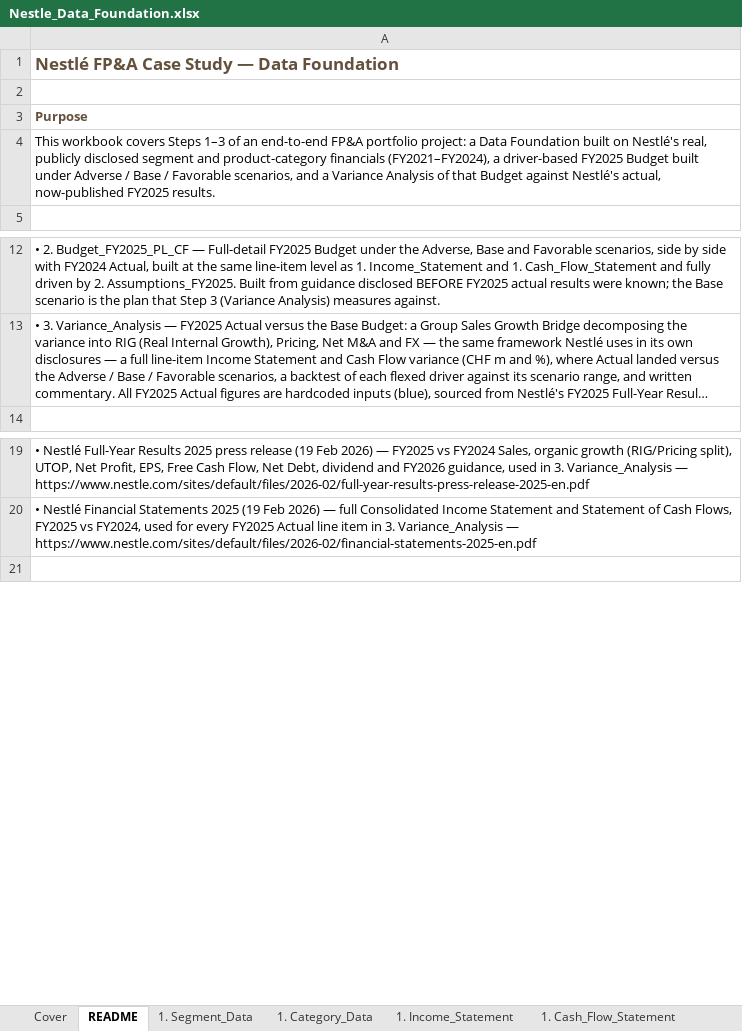
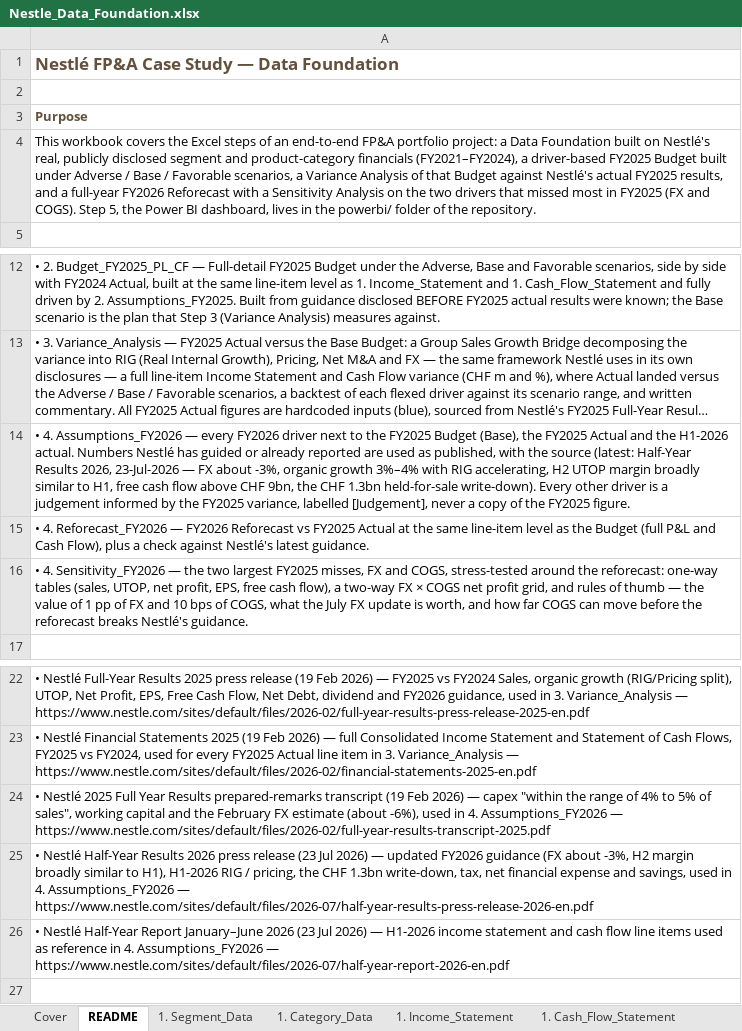
Before and after one commit to vinhdang111/nestle-fpa-analysis, an Excel workbook: excel_model/Nestle_Data_Foundation.xlsx, sheet README, drawn as a sheet; only a part is shown, gaps mark what is left out; long unchanged cells end in …; values as stored, in another font and other column widths than the file's, no borders; the diff names each change by its address in the sheet, - before the commit and + after, or states it on an @@ line.

```diff
--- a/excel_model/Nestle_Data_Foundation.xlsx (sheet README)
+++ b/excel_model/Nestle_Data_Foundation.xlsx (sheet README)
-A4: …workbook covers Steps 1–3 of an end-to-end FP&A portfolio project: a Data Foundation built on Nestlé's real, publicly disclosed segment and product-category financials (FY2021–FY2024), a driver-based FY2025 Budget built under Adverse / Base / Favorable scenarios, and a Variance Analysis of that Budget against Nestlé's actual, now-published FY2025 results.
+A4: …workbook covers the Excel steps of an end-to-end FP&A portfolio project: a Data Foundation built on Nestlé's real, publicly disclosed segment and product-category financials (FY2021–FY2024), a driver-based FY2025 Budget built under Adverse / Base / Favorable scenarios, a Variance Analysis of that Budget against Nestlé's actual FY2025 results, and a full-year FY2026 Reforecast with a Sensitivity Analysis on the two drivers that missed most in FY2025 (FX and COGS). Step 5, the Power BI dashboard, lives in the powerbi/ folder of the repository.
+row 14: • 4. Assumptions_FY2026 — every FY2026 driver next to the FY2025 Budget (Base), the FY2025 Actual and the H1-2026 actual. Numbers Nestlé has guided or already reported are used as published, with the source (latest: Half-Year Results 2026, 23-Jul-2026 — FX about -3%, organic growth 3%–4% with RIG accelerating, H2 UTOP margin broadly similar to H1, free cash flow above CHF 9bn, the CHF 1.3bn held-for-sale write-down). Every other driver is a judgement informed by the FY2025 variance, labelled [Judgement], never a copy of the FY2025 figure.
+row 15: • 4. Reforecast_FY2026 — FY2026 Reforecast vs FY2025 Actual at the same line-item level as the Budget (full P&L and Cash Flow), plus a check against Nestlé's latest guidance.
+row 16: • 4. Sensitivity_FY2026 — the two largest FY2025 misses, FX and COGS, stress-tested around the reforecast: one-way tables (sales, UTOP, net profit, EPS, free cash flow), a two-way FX × COGS net profit grid, and rules of thumb — the value of 1 pp of FX and 10 bps of COGS, what the July FX update is worth, and how far COGS can move before the reforecast breaks Nestlé's guidance.
+row 24: • Nestlé 2025 Full Year Results prepared-remarks transcript (19 Feb 2026) — capex "within the range of 4% to 5% of sales", working capital and the February FX estimate (about -6%), used in 4. Assumptions_FY2026 — https://www.nestle.com/sites/default/files/2026-02/full-year-results-transcript-2025.pdf
+row 25: • Nestlé Half-Year Results 2026 press release (23 Jul 2026) — updated FY2026 guidance (FX about -3%, H2 margin broadly similar to H1), H1-2026 RIG / pricing, the CHF 1.3bn write-down, tax, net financial expense and savings, used in 4. Assumptions_FY2026 — https://www.nestle.com/sites/default/files/2026-07/half-year-results-press-release-2026-en.pdf
+row 26: • Nestlé Half-Year Report January–June 2026 (23 Jul 2026) — H1-2026 income statement and cash flow line items used as reference in 4. Assumptions_FY2026 — https://www.nestle.com/sites/default/files/2026-07/half-year-report-2026-en.pdf
```
Also changed, not shown: sheet Cover, other sheet tabs.
